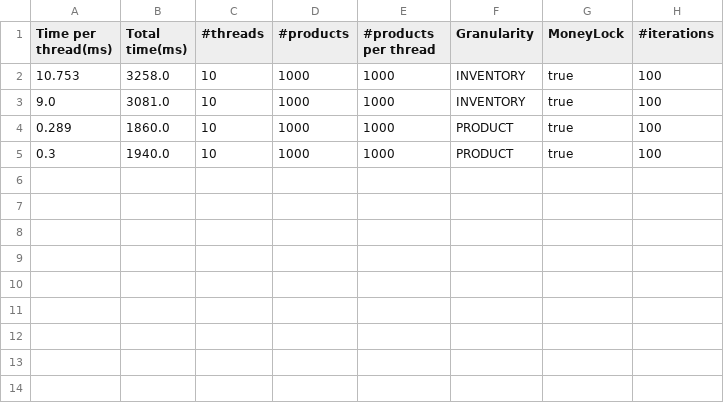
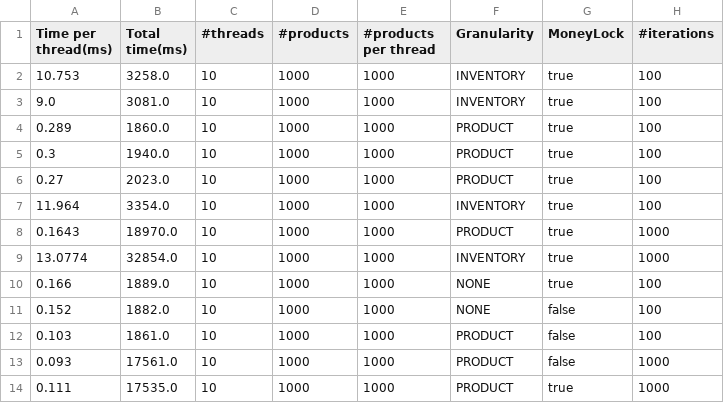
Before and after one commit to ComanacDragos/University, a CSV file: Semester 5/PDP/lab1/data.csv, drawn as a sheet.

```diff
--- a/Semester 5/PDP/lab1/data.csv
+++ b/Semester 5/PDP/lab1/data.csv
@@ -5 +5,10 @@ Time per thread(ms),Total time(ms),#threads,#products,#products per thread,Granu
 0.3,1940.0,10,1000,1000,PRODUCT,true,100
+0.27,2023.0,10,1000,1000,PRODUCT,true,100
+11.964,3354.0,10,1000,1000,INVENTORY,true,100
+0.1643,18970.0,10,1000,1000,PRODUCT,true,1000
+13.0774,32854.0,10,1000,1000,INVENTORY,true,1000
+0.166,1889.0,10,1000,1000,NONE,true,100
+0.152,1882.0,10,1000,1000,NONE,false,100
+0.103,1861.0,10,1000,1000,PRODUCT,false,100
+0.093,17561.0,10,1000,1000,PRODUCT,false,1000
+0.111,17535.0,10,1000,1000,PRODUCT,true,1000
```
Also changed, not shown: 7 other files.
